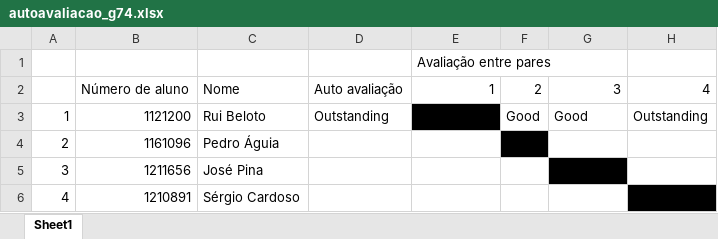
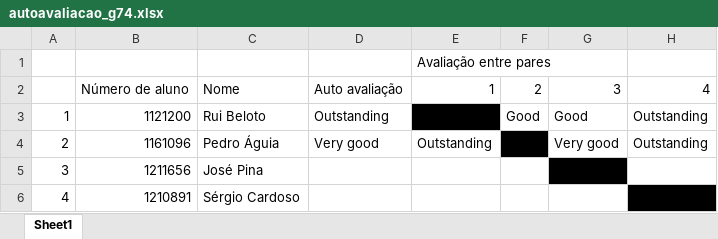
Before and after one commit to Departamento-de-Engenharia-Informatica/sem5pi-24-25-3NA_G74, an Excel workbook: AutoAvaliacao/autoavaliacao_g74.xlsx, sheet Sheet1, drawn as a sheet; values as stored, in another font and other column widths than the file's, no borders; the diff names each change by its address in the sheet, - before the commit and + after, or states it on an @@ line.

Commit message:
Autoavaliação

```diff
--- a/AutoAvaliacao/autoavaliacao_g74.xlsx (sheet Sheet1)
+++ b/AutoAvaliacao/autoavaliacao_g74.xlsx (sheet Sheet1)
-D4: (empty)
+D4: Very good
-E4: (empty)
+E4: Outstanding
-G4: (empty)
+G4: Very good
-H4: (empty)
+H4: Outstanding
```
